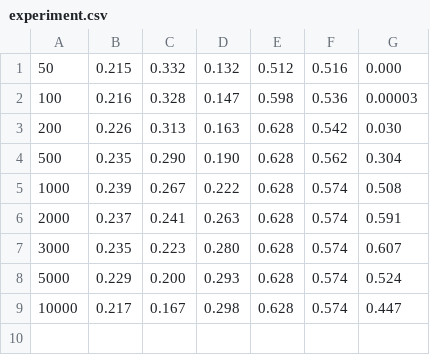
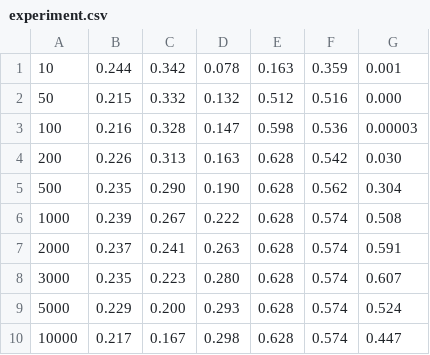
Before and after one commit to TIoJIuHa/points_extraction, a CSV file: experiment.csv, drawn as a sheet.

Commit message:
experiment for 10 points

```diff
--- a/experiment.csv
+++ b/experiment.csv
@@ -1 +1,2 @@
+10;0.244;0.342;0.078;0.163;0.359;0.001
 50;0.215;0.332;0.132;0.512;0.516;0.000
```
Also changed, not shown: 1 other file.
